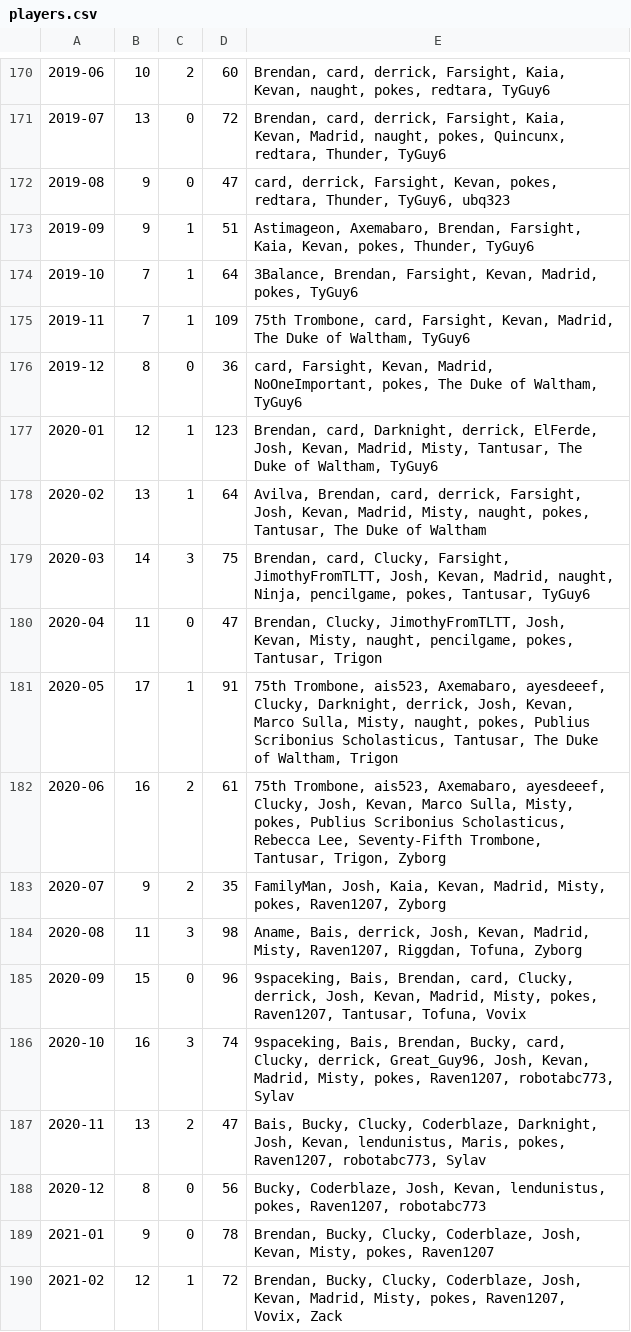
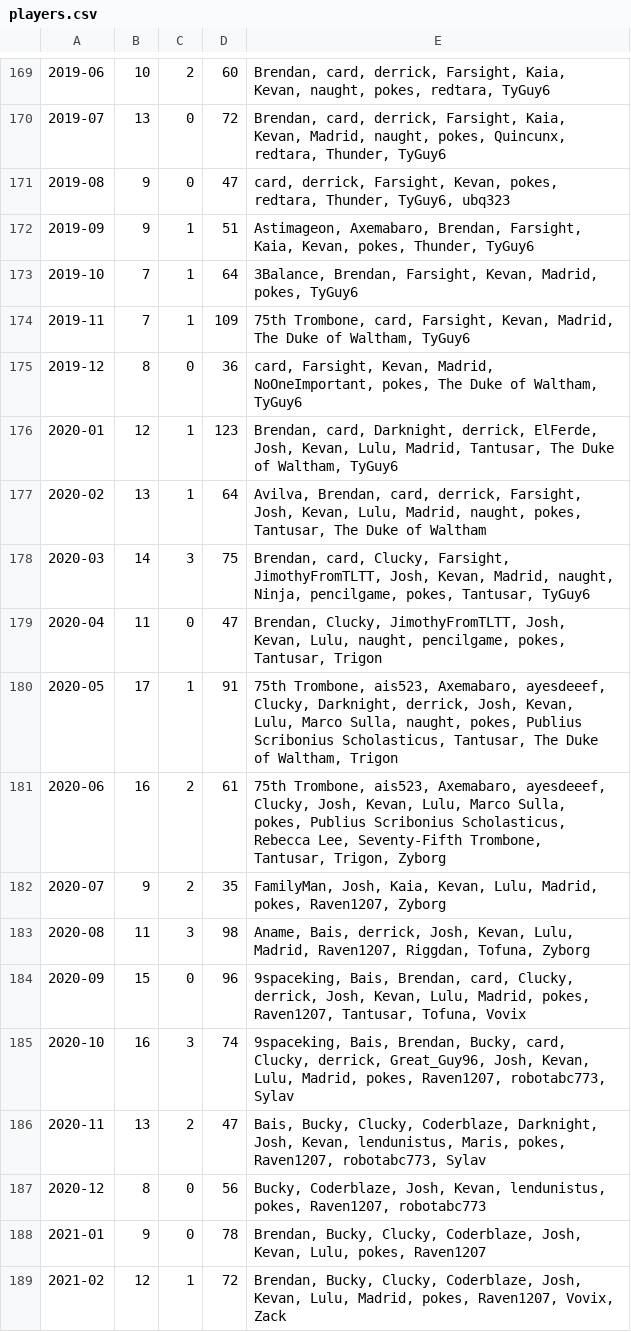
Before and after one commit to kevandotorg/blognomic-player-count, a CSV file: players.csv, drawn as a sheet; only a part is shown, gaps mark what is left out; addresses are those after the commit; the diff covers the shown part only; the diff names each change by its address in the sheet, - before the commit and + after, or states it on an @@ line.

Commit message:
Updating to end of August 2023

```diff
--- a/players.csv
+++ b/players.csv
-E176: …Josh, Kevan, Madrid, Misty, Tantusar, The…
+E176: …Josh, Kevan, Lulu, Madrid, Tantusar, The…
-E177: …Josh, Kevan, Madrid, Misty, naught, pokes,…
+E177: …Josh, Kevan, Lulu, Madrid, naught, pokes,…
-E179: …Josh, Kevan, Misty, naught, pencilgame,…
+E179: …Josh, Kevan, Lulu, naught, pencilgame,…
-E180: …Josh, Kevan, Marco Sulla, Misty, naught, pokes,…
+E180: …Josh, Kevan, Lulu, Marco Sulla, naught, pokes,…
-E181: …Josh, Kevan, Marco Sulla, Misty, pokes, Publius…
+E181: …Josh, Kevan, Lulu, Marco Sulla, pokes, Publius…
-E182: …Kaia, Kevan, Madrid, Misty, pokes, Raven1207,…
+E182: …Kaia, Kevan, Lulu, Madrid, pokes, Raven1207,…
-E183: …Josh, Kevan, Madrid, Misty, Raven1207, Riggdan,…
+E183: …Josh, Kevan, Lulu, Madrid, Raven1207, Riggdan,…
-E184: …Josh, Kevan, Madrid, Misty, pokes, Raven1207,…
+E184: …Josh, Kevan, Lulu, Madrid, pokes, Raven1207,…
-E185: …Josh, Kevan, Madrid, Misty, pokes, Raven1207,…
+E185: …Josh, Kevan, Lulu, Madrid, pokes, Raven1207,…
-E188: …Josh, Kevan, Misty, pokes, Raven1207
+E188: …Josh, Kevan, Lulu, pokes, Raven1207
-E189: …Josh, Kevan, Madrid, Misty, pokes, Raven1207,…
+E189: …Josh, Kevan, Lulu, Madrid, pokes, Raven1207,…
```
Also changed, not shown: 5 added rows, 1 removed row and 26 edited cells elsewhere in this file.
